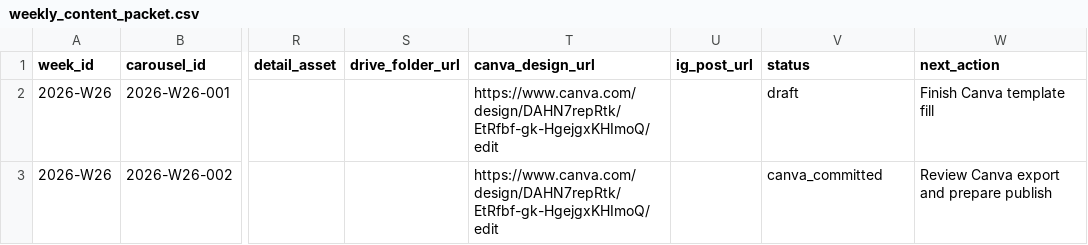
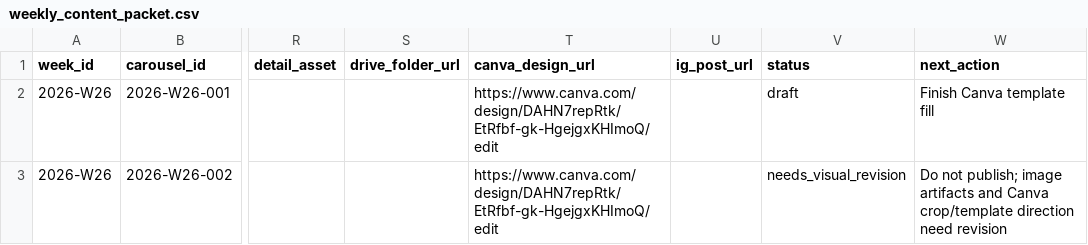
Before and after one commit to fcsh1526/codex-fittingrooom, a CSV file: 10_automation/runs/2026-W26/weekly_content_packet.csv, drawn as a sheet; only a part is shown, gaps mark what is left out; the diff names each change by its address in the sheet, - before the commit and + after, or states it on an @@ line.

```diff
--- a/10_automation/runs/2026-W26/weekly_content_packet.csv
+++ b/10_automation/runs/2026-W26/weekly_content_packet.csv
-V3 (status): canva_committed
+V3 (status): needs_visual_revision
-W3 (next_action): Review Canva export and prepare publish
+W3 (next_action): Do not publish; image artifacts and Canva crop/template direction need revision
```
Also changed, not shown: 10_automation/PUBLISH_QUEUE.csv, 10_automation/runs/2026-W26/daily_queue.csv, 11 other files.
